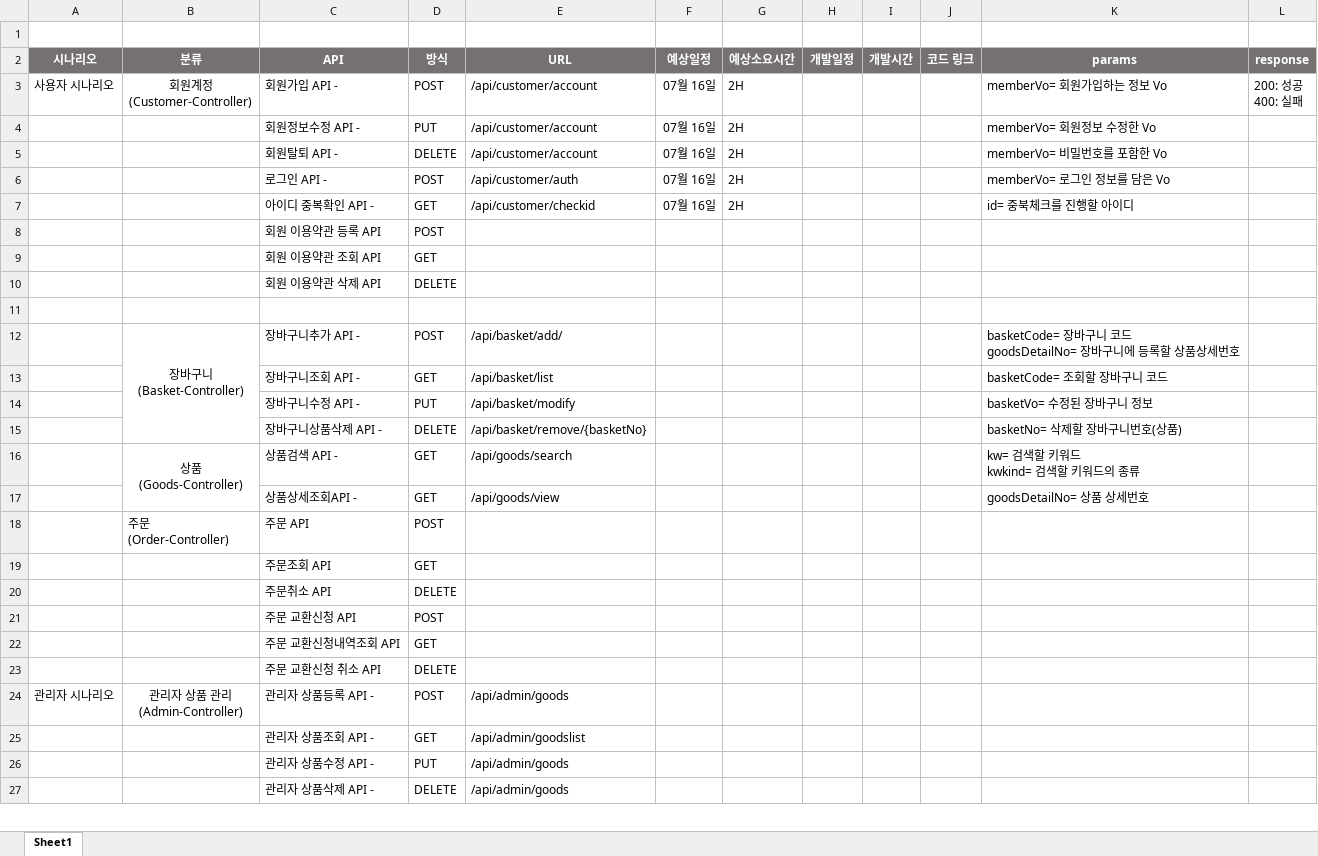
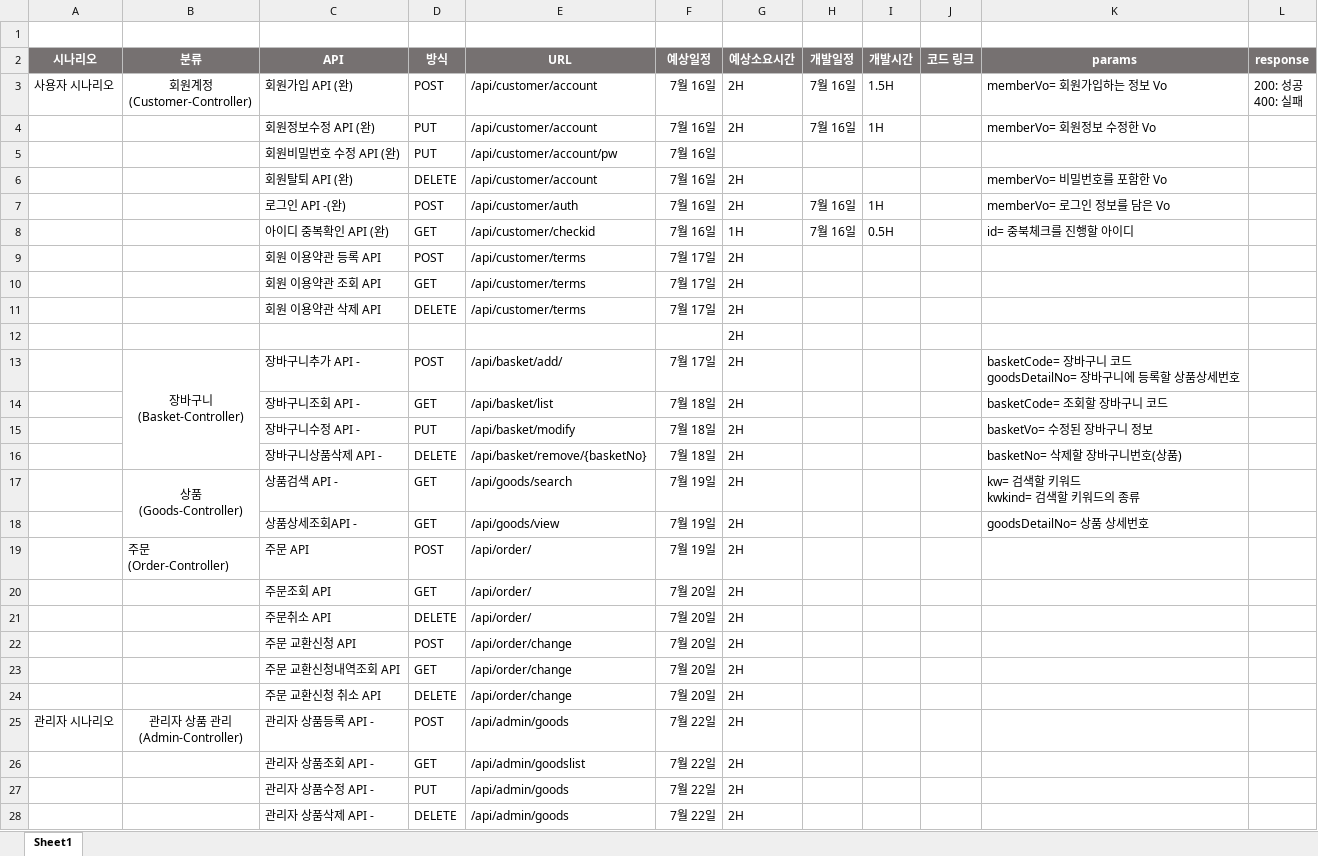
Before and after one commit to skok1025/ShoppingMall, an Excel workbook: API.xlsx, sheet Sheet1, drawn as a sheet; only a part is shown; values as stored, in another font and other column widths than the file's, no borders; addresses are those after the commit; the diff covers the shown part only; the diff names each change by its address in the sheet, - before the commit and + after, or states it on an @@ line.

Commit message:
Customer-Controller Test (회원계정 관련) (변경- test 후 롤백 추가) _ API Ver 1.1

```diff
--- a/API.xlsx (sheet Sheet1)
+++ b/API.xlsx (sheet Sheet1)
-C3 (API): 회원가입 API -
+C3 (API): 회원가입 API (완)
-F3:F4 (예상일정): 07월 16일
+F3:F4 (예상일정): 7월 16일
-H3:H4 (개발일정): (empty)
+H3:H4 (개발일정): 7월 16일
-I3 (개발시간): (empty)
+I3 (개발시간): 1.5H
-C4 (API): 회원정보수정 API -
+C4 (API): 회원정보수정 API (완)
-I4 (개발시간): (empty)
+I4 (개발시간): 1H
+row 5:  |  | 회원비밀번호 수정 API (완) | PUT | /api/customer/account/pw | 7월 16일
-C6 (API): 회원탈퇴 API -
+C6 (API): 회원탈퇴 API (완)
-F6:F8 (예상일정): 07월 16일
+F6:F8 (예상일정): 7월 16일
-C7 (API): 로그인 API -
+C7 (API): 로그인 API -(완)
-H7:H8 (개발일정): (empty)
+H7:H8 (개발일정): 7월 16일
-I7 (개발시간): (empty)
+I7 (개발시간): 1H
-C8 (API): 아이디 중복확인 API -
+C8 (API): 아이디 중복확인 API (완)
-G8 (예상소요시간): 2H
+G8 (예상소요시간): 1H
-I8 (개발시간): (empty)
+I8 (개발시간): 0.5H
-E9:E11 (URL): (empty)
+E9:E11 (URL): /api/customer/terms
-F9:F11 (예상일정): (empty)
+F9:F11 (예상일정): 7월 17일
-G9:G28 (예상소요시간): (empty)
+G9:G28 (예상소요시간): 2H
-F13 (예상일정): (empty)
+F13 (예상일정): 7월 17일
-F14:F16 (예상일정): (empty)
+F14:F16 (예상일정): 7월 18일
-F17:F19 (예상일정): (empty)
+F17:F19 (예상일정): 7월 19일
-E19:E21 (URL): (empty)
+E19:E21 (URL): /api/order/
-F20:F24 (예상일정): (empty)
+F20:F24 (예상일정): 7월 20일
-E22:E24 (URL): (empty)
+E22:E24 (URL): /api/order/change
-F25:F28 (예상일정): (empty)
+F25:F28 (예상일정): 7월 22일
```
Also changed, not shown: 82 edited cells elsewhere in this sheet, 4 other files.
